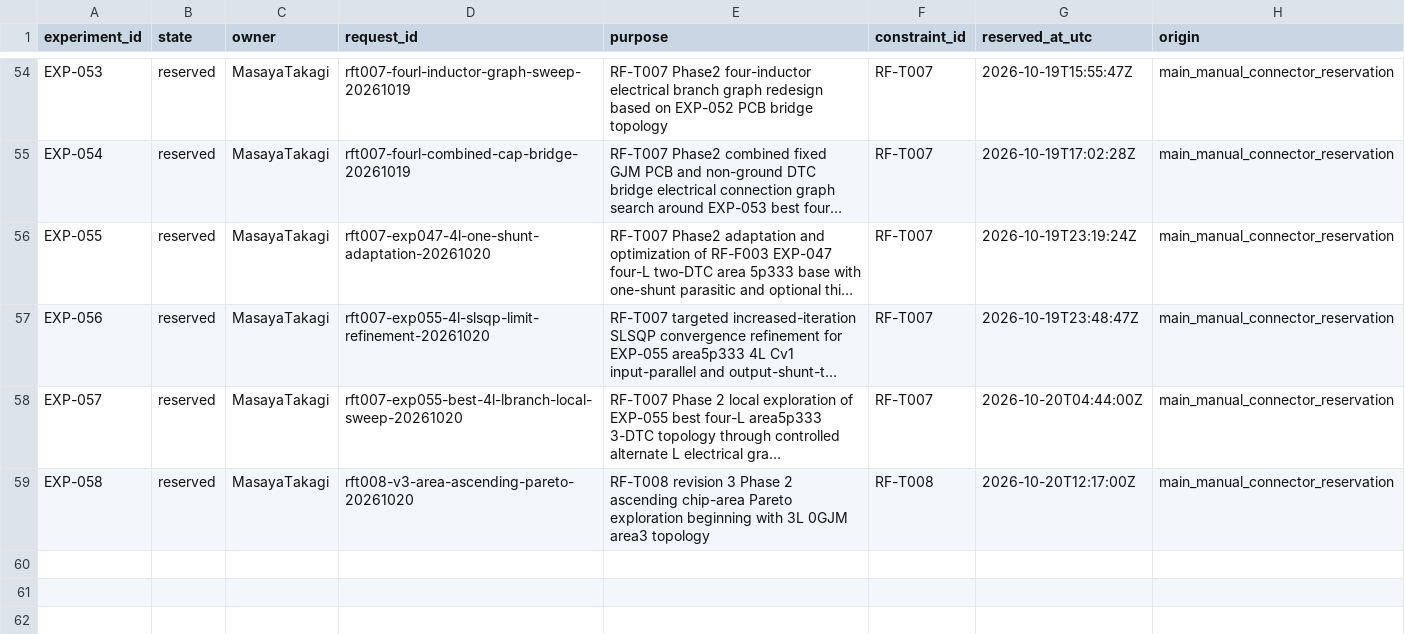
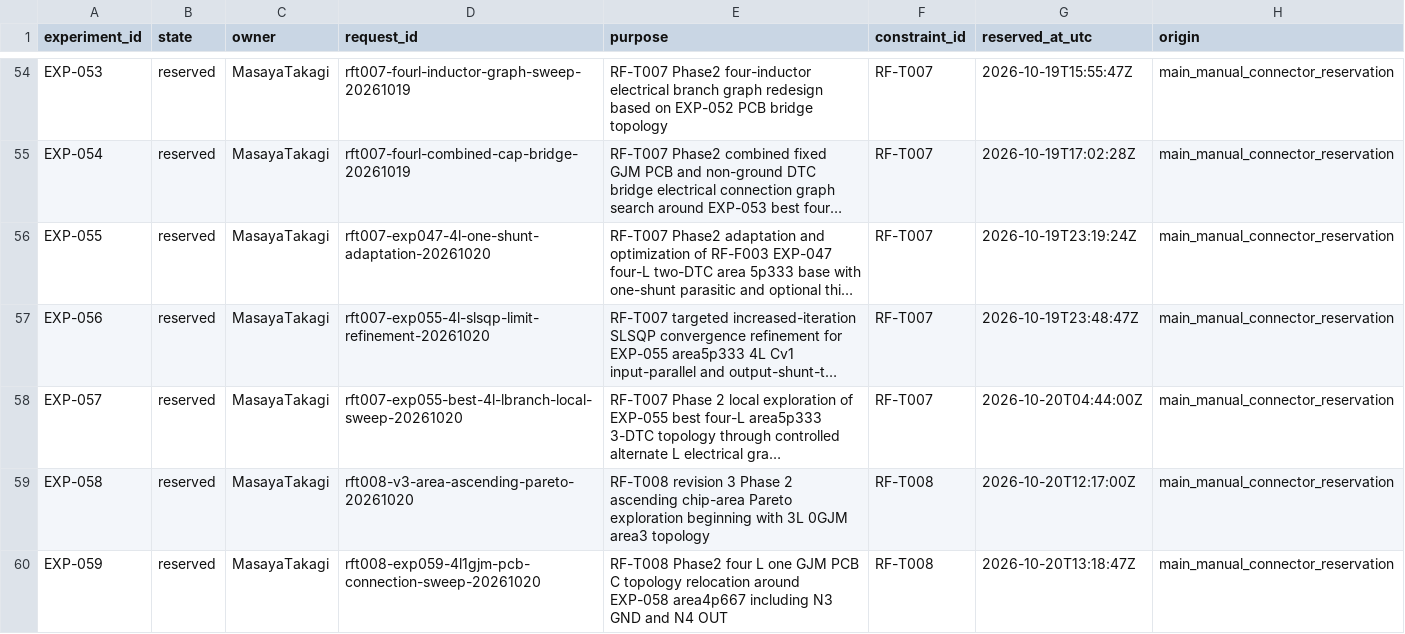
Before and after one commit to miyabimm/reconfigurable-rf-lpf-research, a CSV file: data/experiment_number_registry.csv, drawn as a sheet; only a part is shown, gaps mark what is left out; long unchanged cells end in …; the diff names each change by its address in the sheet, - before the commit and + after, or states it on an @@ line.

Commit message:
Reserve EXP-059 RF-T008 4L1GJM N3-GND N4-OUT PCB C exploration

```diff
--- a/data/experiment_number_registry.csv
+++ b/data/experiment_number_registry.csv
+row 60: EXP-059 | reserved | MasayaTakagi | rft008-exp059-4l1gjm-pcb-connection-sweep-20261020 | RF-T008 Phase2 four L one GJM PCB C topology relocation around EXP-058 area4p667 including N3 GND and N4 OUT | RF-T008 | 2026-10-20T13:18:47Z | main_manual_connector_reservation
```
